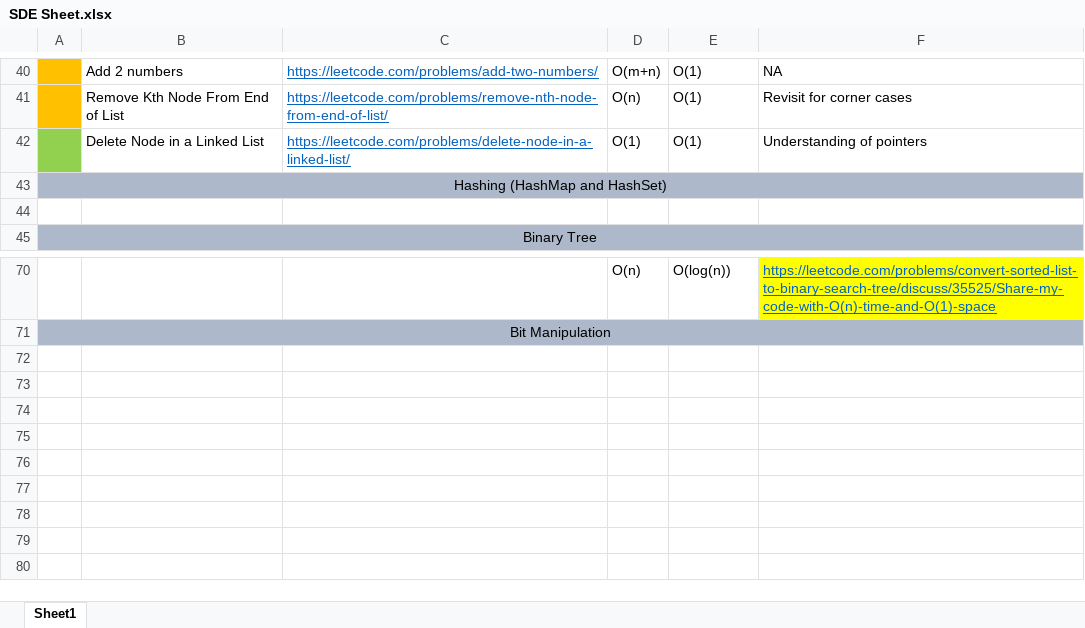
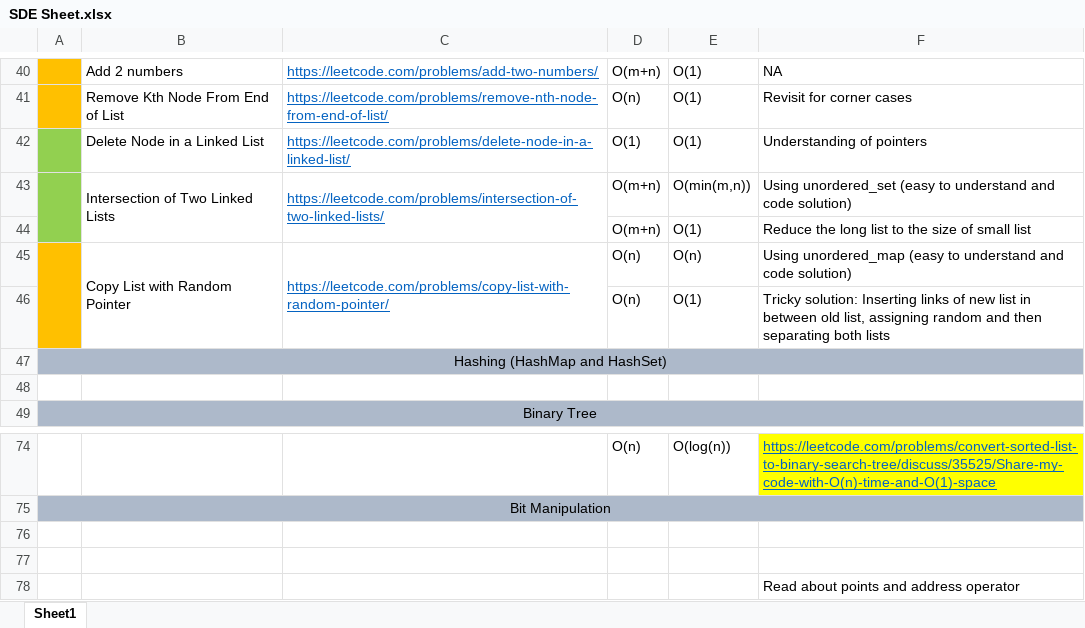
Before and after one commit to AanshiBansal/SDE-Sheet, an Excel workbook: SDE Sheet.xlsx, sheet Sheet1, drawn as a sheet; only a part is shown, gaps mark what is left out; values as stored, in another font and other column widths than the file's, no borders; the diff names each change by its address in the sheet, - before the commit and + after, or states it on an @@ line.

Commit message:
Linked List

```diff
--- a/SDE Sheet.xlsx (sheet Sheet1)
+++ b/SDE Sheet.xlsx (sheet Sheet1)
+row 43:  | Intersection of Two Linked Lists | https://leetcode.com/problems/intersection-of-two-linked-lists/ | O(m+n) | O(min(m,n)) | Using unordered_set (easy to understand and code solution)
+row 44:  |  |  | O(m+n) | O(1) | Reduce the long list to the size of small list
+row 45:  | Copy List with Random Pointer | https://leetcode.com/problems/copy-list-with-random-pointer/ | O(n) | O(n) | Using unordered_map (easy to understand and code solution)
+row 46:  |  |  | O(n) | O(1) | Tricky solution: Inserting links of new list in between old list, assigning random and then separating both lists
+row 76: (empty)
+row 77: (empty)
+row 78:  |  |  |  |  | Read about points and address operator
```
Also changed, not shown: 2 other files.
